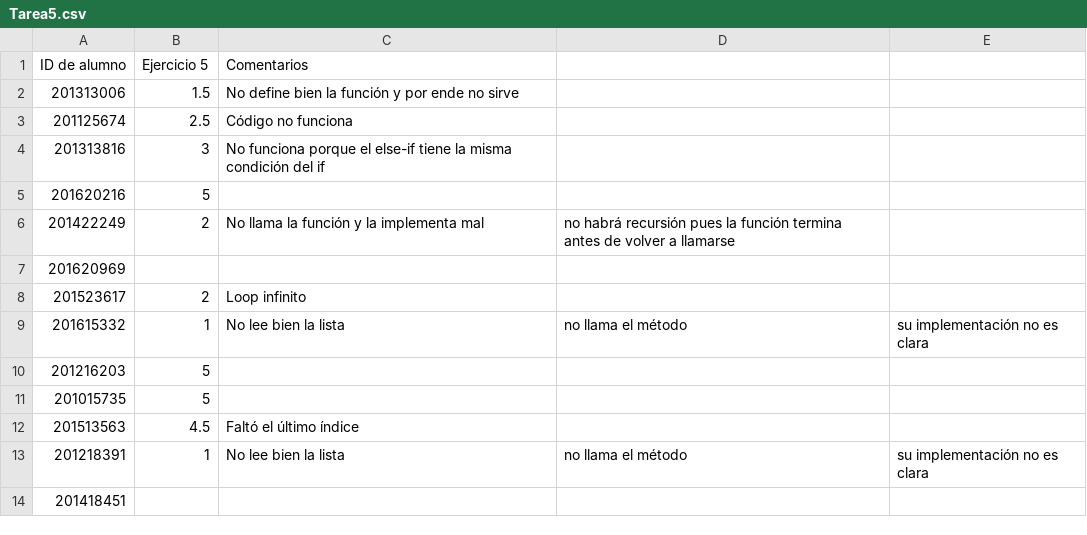
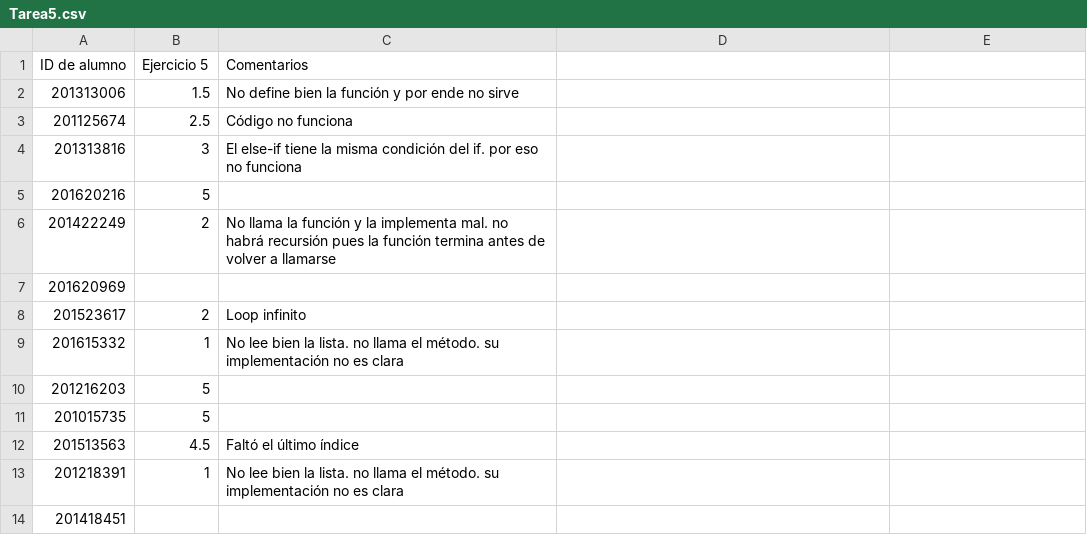
Before and after one commit to ComputoCienciasUniandes/HerramientasComputacionales, a CSV file: Grades/2016-2/S3/Tarea5.csv, drawn as a sheet.

Commit message:
typo

```diff
--- a/Grades/2016-2/S3/Tarea5.csv
+++ b/Grades/2016-2/S3/Tarea5.csv
@@ -3,8 +3,8 @@ ID de alumno    , Ejercicio 5, Comentarios
 201125674	,		2.5	, Código no funciona
-201313816	,       3   , No funciona porque el else-if tiene la misma condición del if
+201313816	,       3   , El else-if tiene la misma condición del if. por eso no funciona
 201620216		,	5	,
-201422249	,		2	, No llama la función y la implementa mal, no habrá recursión pues la función termina antes de volver a llamarse
+201422249	,		2	, No llama la función y la implementa mal. no habrá recursión pues la función termina antes de volver a llamarse
 201620969	,	,		
 201523617	,		2	, Loop infinito
-201615332	,		1	, No lee bien la lista, no llama el método, su implementación no es clara
+201615332	,		1	, No lee bien la lista. no llama el método. su implementación no es clara
 201216203	,		5   ,	
@@ -12,3 +12,3 @@ ID de alumno    , Ejercicio 5, Comentarios
 201513563	,		4.5	, Faltó el último índice
-201218391	,		1	, No lee bien la lista, no llama el método, su implementación no es clara
+201218391	,		1	, No lee bien la lista. no llama el método. su implementación no es clara
 201418451	,		,
```
Also changed, not shown: Grades/2016-2/S3/Tarea10.csv, Grades/2016-2/S3/Tarea3.csv.
